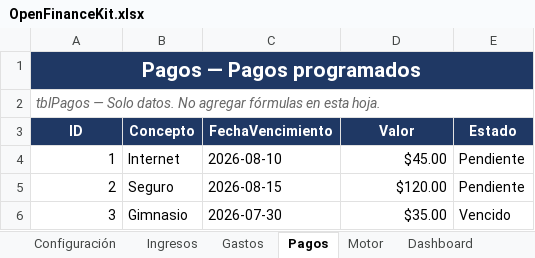
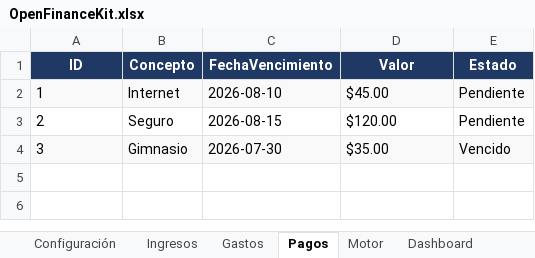
Before and after one commit to gustavoecheverria/OpenFinanceKit, an Excel workbook: product/excel/OpenFinanceKit.xlsx, sheet Pagos, drawn as a sheet; values as stored, in another font and other column widths than the file's, no borders; table styles not drawn; removed rows and columns are numbered as before the commit, all else as after; the diff names each change by its address in the sheet, - before the commit and + after, or states it on an @@ line.

Commit message:
refactor(excel): simplificar estructura y agregar validaciones
- Eliminar texto explicativo de Ingresos, Gastos, Pagos y Motor
- Reorganizar Configuración: tablas verticales (categorías → cuentas → parámetros)
- Simplificar fórmulas SUMPRODUCT del Motor (YEAR/MONTH en vez de TEXT)
- Agregar validaciones: Fecha (>2000), Valor (>0) en Ingresos, Gastos y Pagos
- Actualizar referencias Dashboard → Motor al nuevo layout
- Total: 6 hojas, 6 tablas, 12 validaciones activas

```diff
--- a/product/excel/OpenFinanceKit.xlsx (sheet Pagos)
+++ b/product/excel/OpenFinanceKit.xlsx (sheet Pagos)
-row 1: Pagos — Pagos programados
-row 2: tblPagos — Solo datos. No agregar fórmulas en esta hoja.
-A2:A4 alignment: right
+A2:A4 alignment: left
-A2:E2 fill: none
+A2:E2 fill: #F9F9F9
-D2:D4 alignment: right
+D2:D4 alignment: left
-A4:E4 fill: none
+A4:E4 fill: #F9F9F9
```
Also changed, not shown: sheet Configuración, sheet Dashboard, sheet Ingresos, sheet Gastos, sheet Motor.
